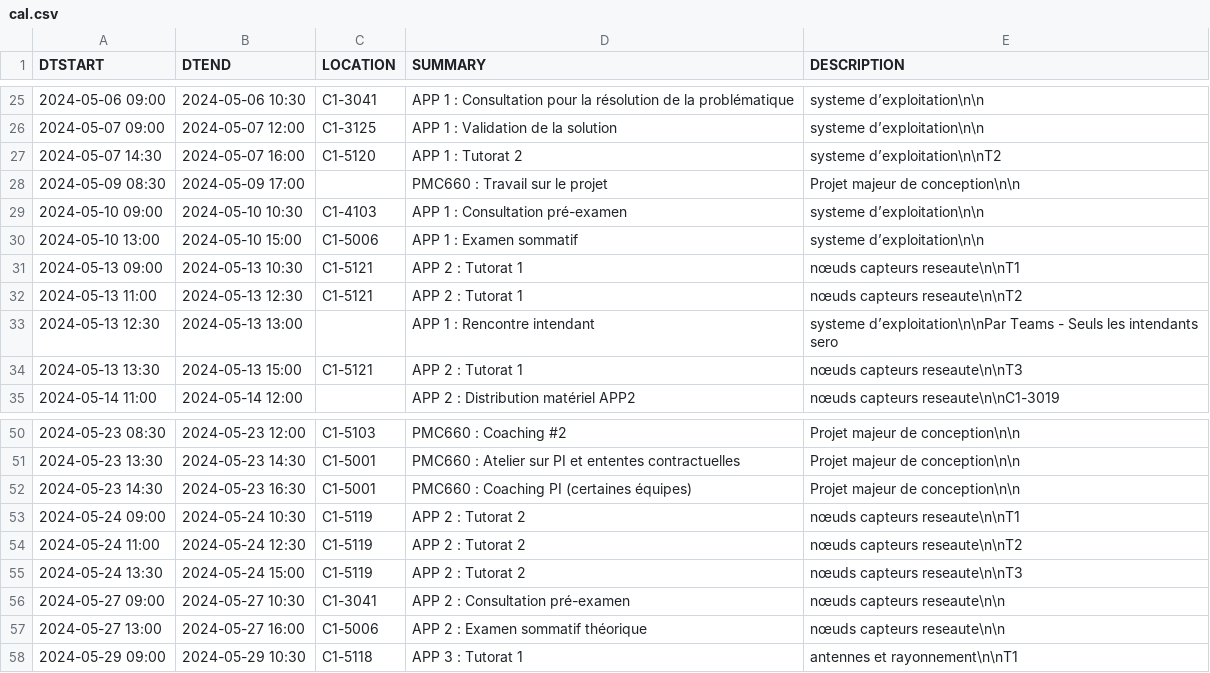
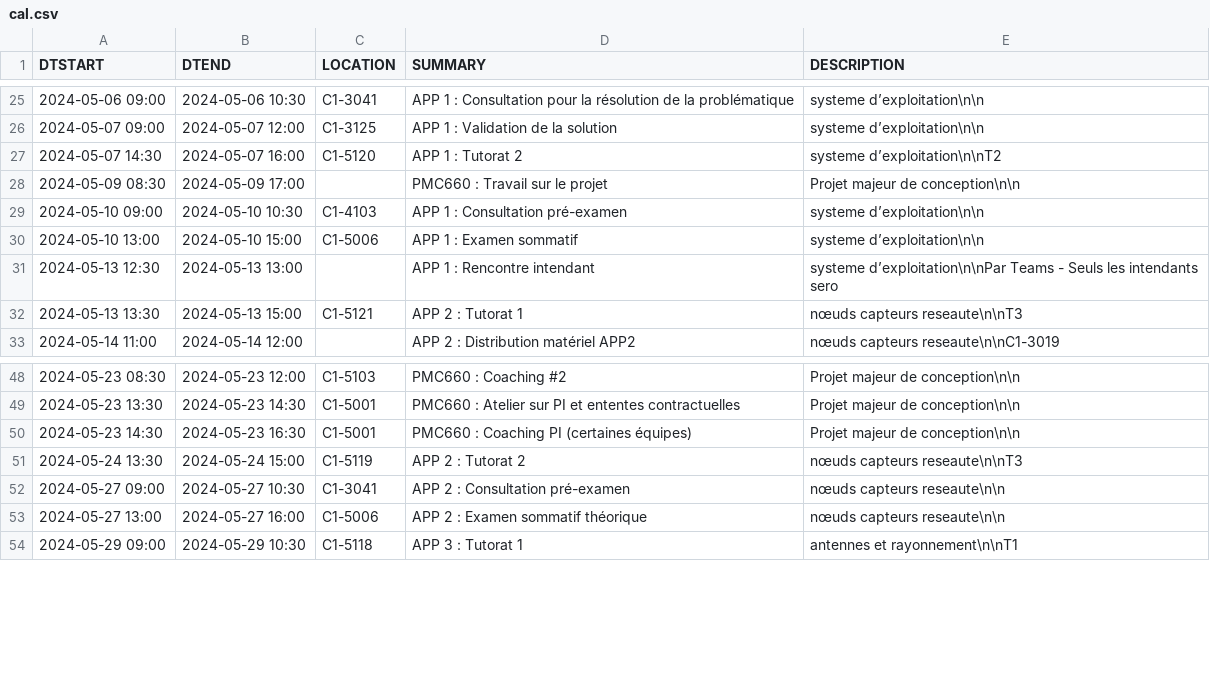
Before and after one commit to mdaoustUdeS/gegi-horarius, a CSV file: data/cal.csv, drawn as a sheet; only a part is shown, gaps mark what is left out; the diff names each change by its address in the sheet, - before the commit and + after, or states it on an @@ line.

```diff
--- a/data/cal.csv
+++ b/data/cal.csv
-row 31: 2024-05-13 09:00 | 2024-05-13 10:30 | C1-5121 | APP 2 : Tutorat 1 | nœuds capteurs reseaute\n\nT1
-row 32: 2024-05-13 11:00 | 2024-05-13 12:30 | C1-5121 | APP 2 : Tutorat 1 | nœuds capteurs reseaute\n\nT2
-row 53: 2024-05-24 09:00 | 2024-05-24 10:30 | C1-5119 | APP 2 : Tutorat 2 | nœuds capteurs reseaute\n\nT1
-row 54: 2024-05-24 11:00 | 2024-05-24 12:30 | C1-5119 | APP 2 : Tutorat 2 | nœuds capteurs reseaute\n\nT2
```
